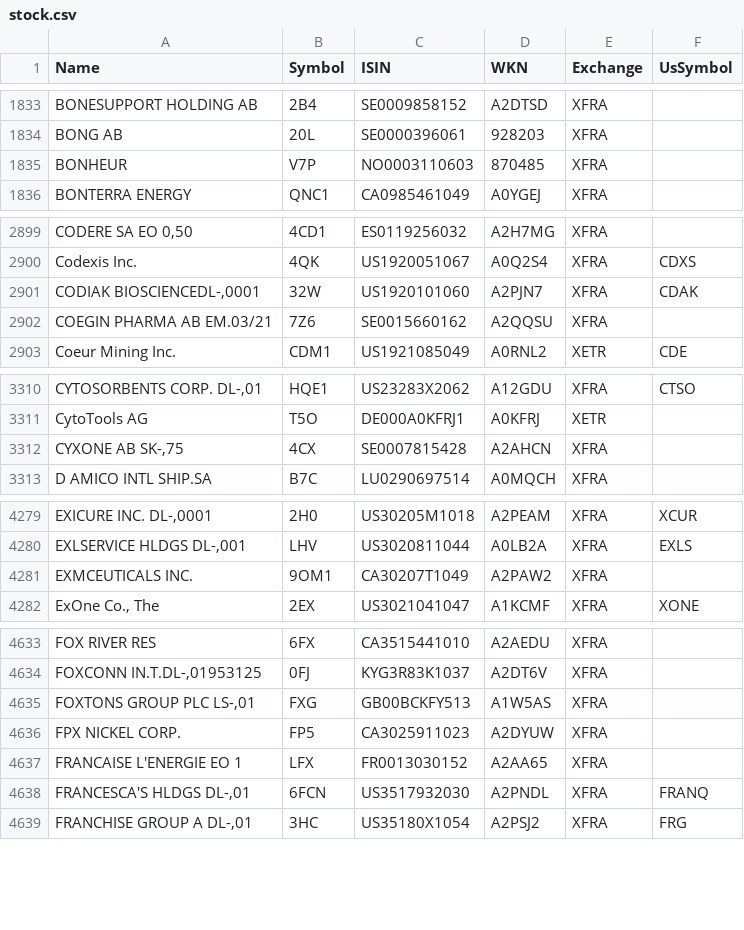
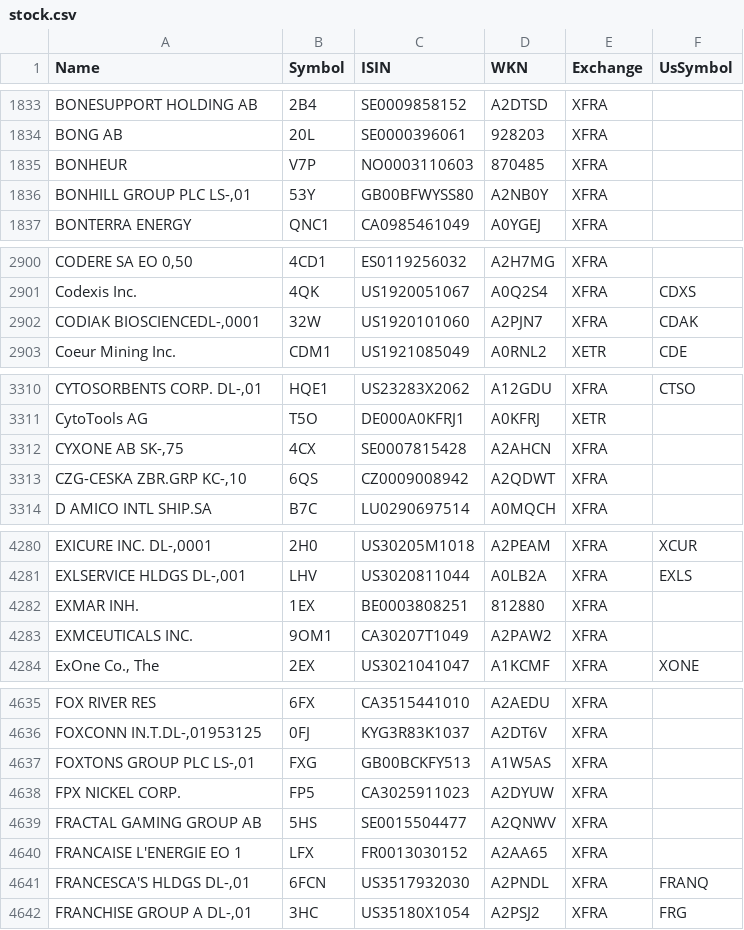
Before and after one commit to BenediktBertsch/German-Stock-Exchange, a CSV file: stock.csv, drawn as a sheet; only a part is shown, gaps mark what is left out; removed rows and columns are numbered as before the commit, all else as after; the diff covers the shown part only; the diff names each change by its address in the sheet, - before the commit and + after, or states it on an @@ line.

```diff
--- a/stock.csv
+++ b/stock.csv
+row 1836: BONHILL GROUP PLC LS-,01 | 53Y | GB00BFWYSS80 | A2NB0Y | XFRA
-row 2902: COEGIN PHARMA AB EM.03/21 | 7Z6 | SE0015660162 | A2QQSU | XFRA
+row 3313: CZG-CESKA ZBR.GRP KC-,10 | 6QS | CZ0009008942 | A2QDWT | XFRA
+row 4282: EXMAR INH. | 1EX | BE0003808251 | 812880 | XFRA
+row 4639: FRACTAL GAMING GROUP AB | 5HS | SE0015504477 | A2QNWV | XFRA
```
Also changed, not shown: 12 added rows, 6 removed rows, 2 moved rows and 36 edited cells elsewhere in this file, etf.csv.
